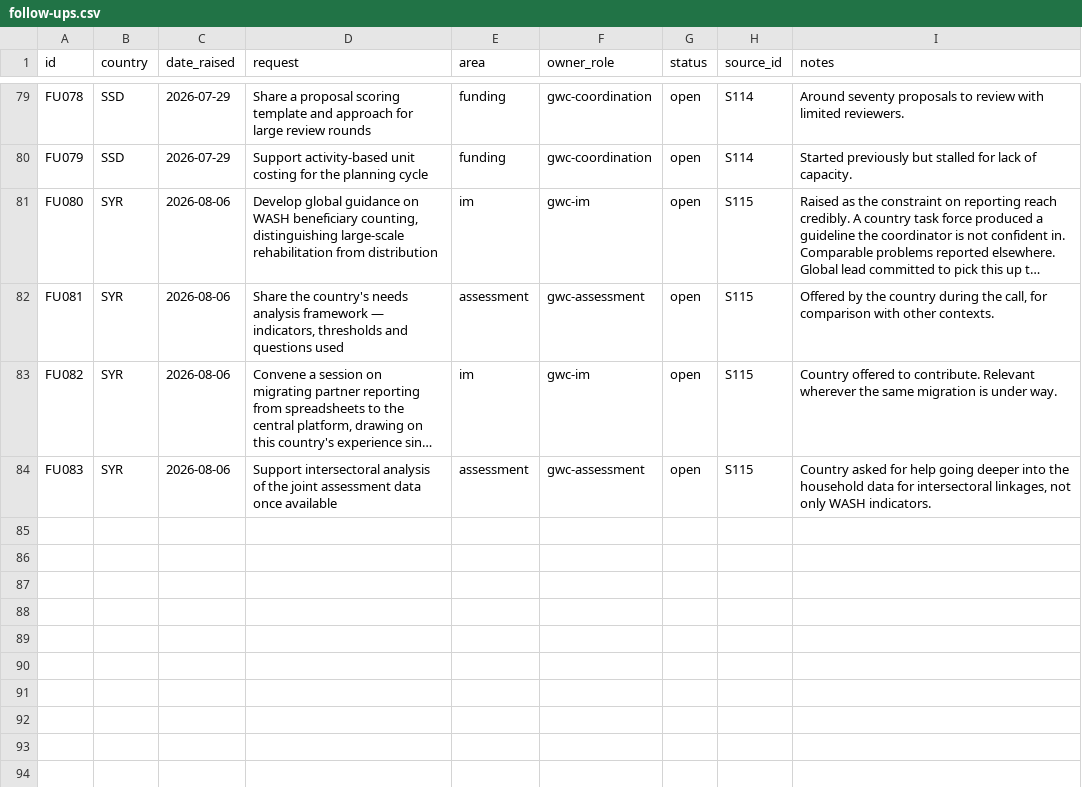
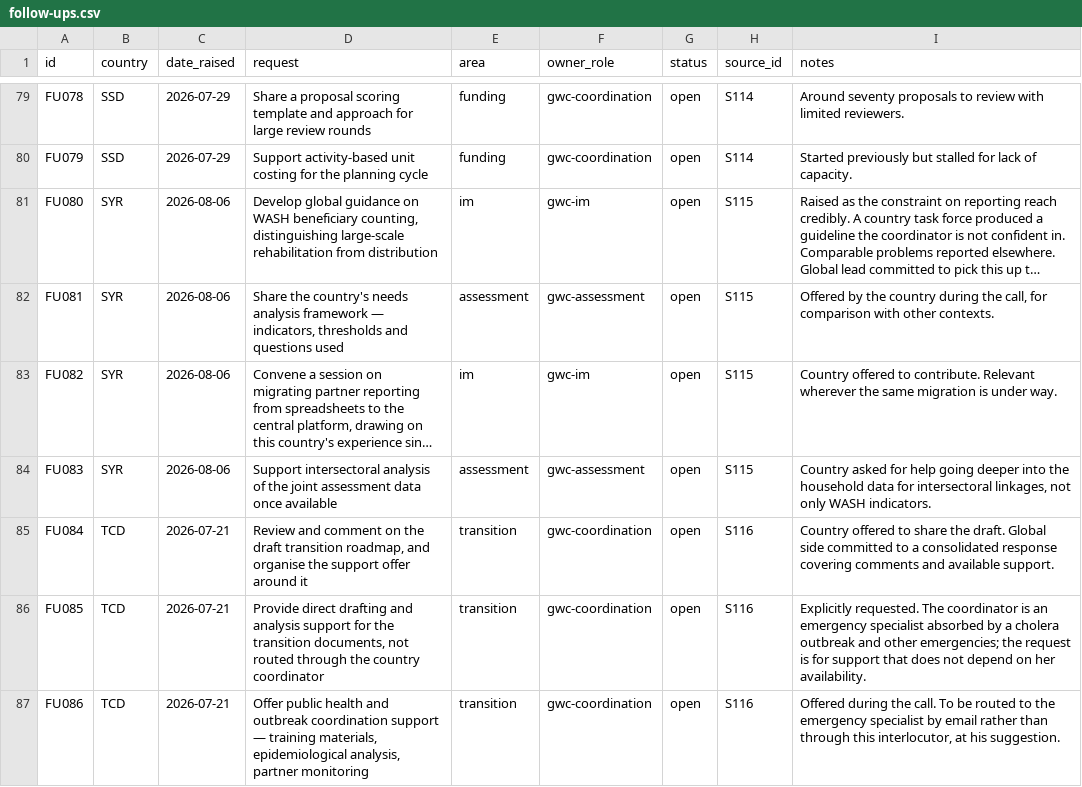
Before and after one commit to workmichelecitton/gwc-abc-transition-evidence, a CSV file: data/follow-ups.csv, drawn as a sheet; only a part is shown, gaps mark what is left out; long unchanged cells end in …; the diff names each change by its address in the sheet, - before the commit and + after, or states it on an @@ line.

Commit message:
Add Chad country consultation (S116, 6 records, 3 follow-ups)
A twelve-minute meeting on the transition roadmap, not a full check-in. Six
records is what is actually in it; assessment, IM, pooled funds and coordination
architecture were never raised, and the source row says so, so their absence is
not read as evidence later.

Chad is not on any 2026 consultation participant list, so these records are
independent. E0670 merges into F708 (cross-border outbreak) alongside the
Nigeria record - two independent sources on the same outbreak, which is a
legitimate strength gain rather than a manufactured one.

The substantive finding is a transition timetable already behind before the
substantive work starts: a twelve-week roadmap window opened on 1 June and the
roadmap is still unvalidated, with an extension expected to need negotiating.

```diff
--- a/data/follow-ups.csv
+++ b/data/follow-ups.csv
+row 85: FU084 | TCD | 2026-07-21 | Review and comment on the draft transition roadmap, and organise the support offer around it | transition | gwc-coordination | open | S116 | Country offered to share the draft. Global side committed to a consolidated response covering comments and available support.
+row 86: FU085 | TCD | 2026-07-21 | Provide direct drafting and analysis support for the transition documents, not routed through the country coordinator | transition | gwc-coordination | open | S116 | Explicitly requested. The coordinator is an emergency specialist absorbed by a cholera outbreak and other emergencies; the request is for support that does not depend on her availability.
+row 87: FU086 | TCD | 2026-07-21 | Offer public health and outbreak coordination support — training materials, epidemiological analysis, partner monitoring | transition | gwc-coordination | open | S116 | Offered during the call. To be routed to the emergency specialist by email rather than through this interlocutor, at his suggestion.
```
Also changed, not shown: data/evidence.csv, data/sources.csv, 4 other files.
